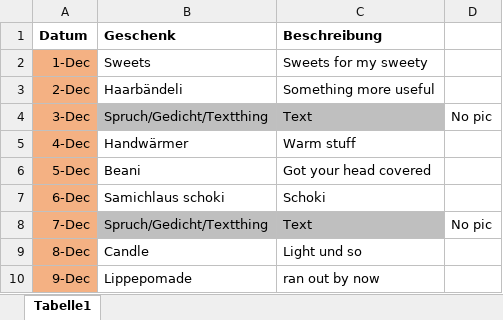
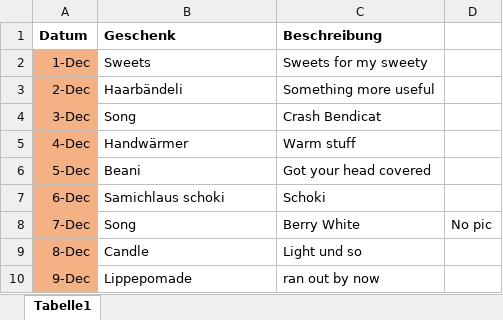
Before and after one commit to blauWhale/Advent, an Excel workbook: Planing.xlsx, sheet Tabelle1, drawn as a sheet; only a part is shown; values as stored, in another font and other column widths than the file's, no borders; the diff names each change by its address in the sheet, - before the commit and + after, or states it on an @@ line.

Commit message:
red border for current day, added song cover for day 7 and spotify links

```diff
--- a/Planing.xlsx (sheet Tabelle1)
+++ b/Planing.xlsx (sheet Tabelle1)
-B4 (Geschenk): Spruch/Gedicht/Textthing
+B4 (Geschenk): Song
-B4:C4 fill: #BFBFBF
+B4:C4 fill: none
-C4 (Beschreibung): Text
+C4 (Beschreibung): Crash Bendicat
-D4: No pic
+D4: (empty)
-B8 (Geschenk): Spruch/Gedicht/Textthing
+B8 (Geschenk): Song
-B8:C8 fill: #BFBFBF
+B8:C8 fill: none
-C8 (Beschreibung): Text
+C8 (Beschreibung): Berry White
```
Also changed, not shown: 3 other files.
